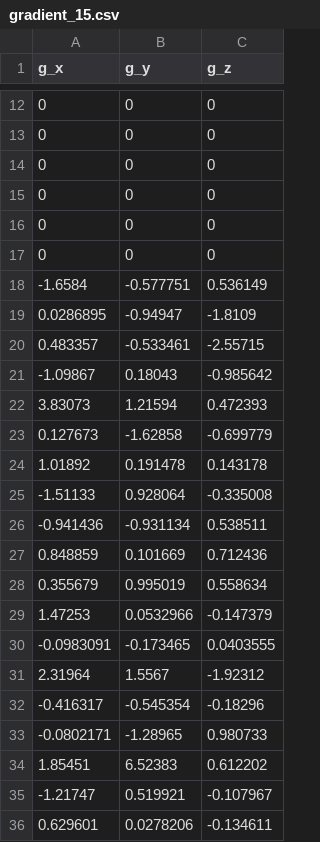
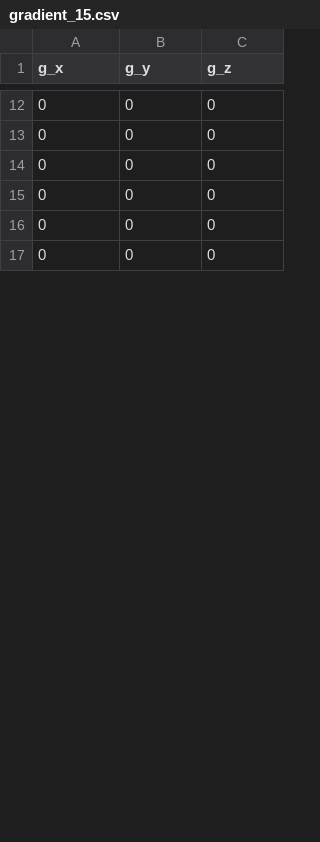
Before and after one commit to jan-bartsch/Optim_VSTRAP, a CSV file: results/gradient_15.csv, drawn as a sheet; only a part is shown, gaps mark what is left out; removed rows and columns are numbered as before the commit, all else as after; the diff covers the shown part only; the diff names each change by its address in the sheet, - before the commit and + after, or states it on an @@ line.

```diff
--- a/results/gradient_15.csv
+++ b/results/gradient_15.csv
-row 18: -1.6584 | -0.577751 | 0.536149
-row 19: 0.0286895 | -0.94947 | -1.8109
-row 20: 0.483357 | -0.533461 | -2.55715
-row 21: -1.09867 | 0.18043 | -0.985642
-row 22: 3.83073 | 1.21594 | 0.472393
-row 23: 0.127673 | -1.62858 | -0.699779
-row 24: 1.01892 | 0.191478 | 0.143178
-row 25: -1.51133 | 0.928064 | -0.335008
-row 26: -0.941436 | -0.931134 | 0.538511
-row 27: 0.848859 | 0.101669 | 0.712436
-row 28: 0.355679 | 0.995019 | 0.558634
-row 29: 1.47253 | 0.0532966 | -0.147379
-row 30: -0.0983091 | -0.173465 | 0.0403555
-row 31: 2.31964 | 1.5567 | -1.92312
-row 32: -0.416317 | -0.545354 | -0.18296
-row 33: -0.0802171 | -1.28965 | 0.980733
-row 34: 1.85451 | 6.52383 | 0.612202
-row 35: -1.21747 | 0.519921 | -0.107967
-row 36: 0.629601 | 0.0278206 | -0.134611
```
Also changed, not shown: 32 added rows and 13 removed rows elsewhere in this file, results/gradient_16.csv, results/gradient_2.csv, 35 other files.
